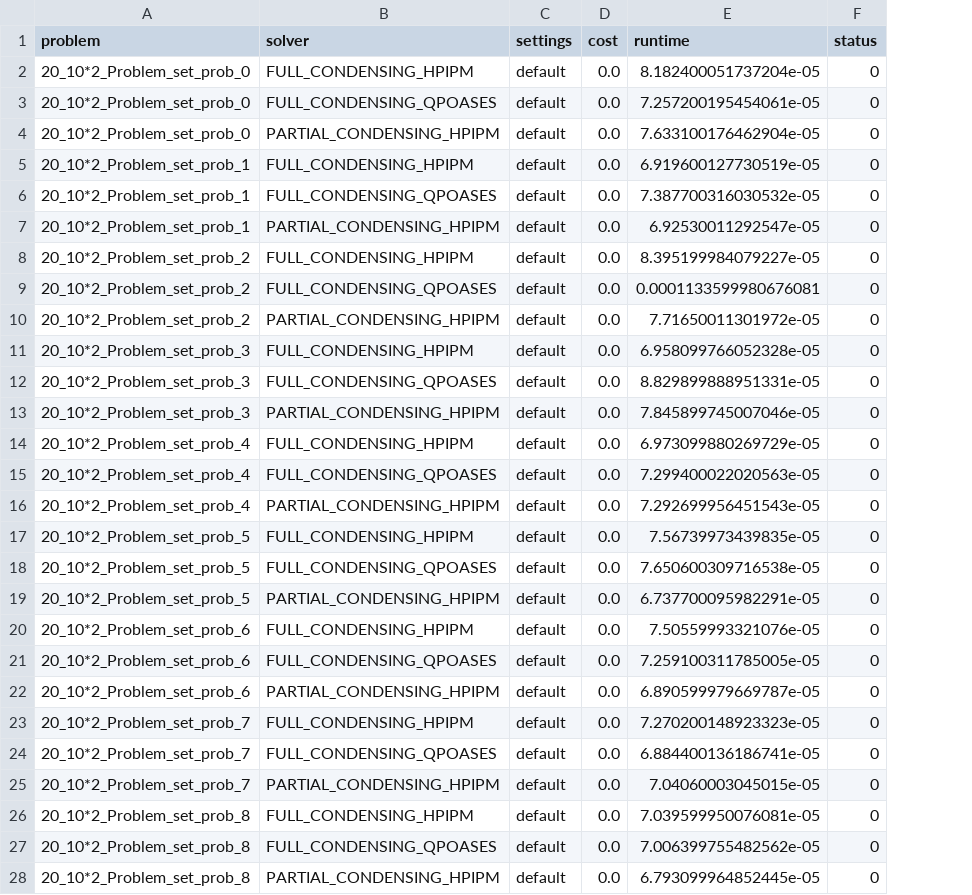
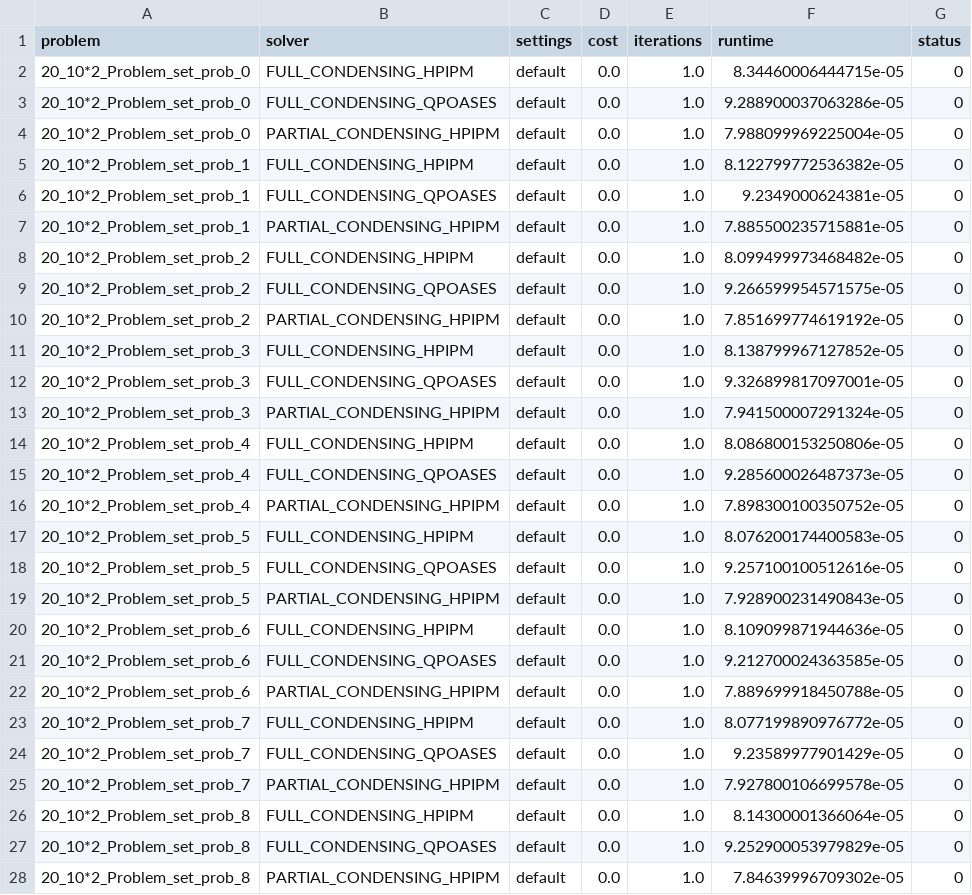
Before and after one commit to Pandatheon/Benchmark_ocp, a CSV file: results/qpbenchmark_results.csv, drawn as a sheet; only a part is shown; addresses are those after the commit; the diff covers the shown part only; the diff names each change by its address in the sheet, - before the commit and + after, or states it on an @@ line.

Commit message:
update: npz2json and new data result

```diff
--- a/results/qpbenchmark_results.csv
+++ b/results/qpbenchmark_results.csv
+column E (iterations), rows 2-28: all 1.0
-F2 (runtime): 8.182400051737204e-05
+F2 (runtime): 8.34460006444715e-05
-F3 (runtime): 7.257200195454061e-05
+F3 (runtime): 9.288900037063286e-05
-F4 (runtime): 7.633100176462904e-05
+F4 (runtime): 7.988099969225004e-05
-F5 (runtime): 6.919600127730519e-05
+F5 (runtime): 8.122799772536382e-05
-F6 (runtime): 7.387700316030532e-05
+F6 (runtime): 9.2349000624381e-05
-F7 (runtime): 6.92530011292547e-05
+F7 (runtime): 7.885500235715881e-05
-F8 (runtime): 8.395199984079227e-05
+F8 (runtime): 8.099499973468482e-05
-F9 (runtime): 0.0001133599980676081
+F9 (runtime): 9.266599954571575e-05
-F10 (runtime): 7.71650011301972e-05
+F10 (runtime): 7.851699774619192e-05
-F11 (runtime): 6.958099766052328e-05
+F11 (runtime): 8.138799967127852e-05
-F12 (runtime): 8.829899888951331e-05
+F12 (runtime): 9.326899817097001e-05
-F13 (runtime): 7.845899745007046e-05
+F13 (runtime): 7.941500007291324e-05
-F14 (runtime): 6.973099880269729e-05
+F14 (runtime): 8.086800153250806e-05
-F15 (runtime): 7.299400022020563e-05
+F15 (runtime): 9.285600026487373e-05
-F16 (runtime): 7.292699956451543e-05
+F16 (runtime): 7.898300100350752e-05
-F17 (runtime): 7.56739973439835e-05
+F17 (runtime): 8.076200174400583e-05
-F18 (runtime): 7.650600309716538e-05
+F18 (runtime): 9.257100100512616e-05
-F19 (runtime): 6.737700095982291e-05
+F19 (runtime): 7.928900231490843e-05
-F20 (runtime): 7.50559993321076e-05
+F20 (runtime): 8.109099871944636e-05
-F21 (runtime): 7.259100311785005e-05
+F21 (runtime): 9.212700024363585e-05
-F22 (runtime): 6.890599979669787e-05
+F22 (runtime): 7.889699918450788e-05
-F23 (runtime): 7.270200148923323e-05
+F23 (runtime): 8.077199890976772e-05
-F24 (runtime): 6.884400136186741e-05
+F24 (runtime): 9.23589977901429e-05
-F25 (runtime): 7.04060003045015e-05
+F25 (runtime): 7.927800106699578e-05
-F26 (runtime): 7.039599950076081e-05
+F26 (runtime): 8.14300001366064e-05
-F27 (runtime): 7.006399755482562e-05
+F27 (runtime): 9.252900053979829e-05
-F28 (runtime): 6.793099964852445e-05
+F28 (runtime): 7.84639996709302e-05
```
Also changed, not shown: 3 edited cells elsewhere in this file, 23 other files.
